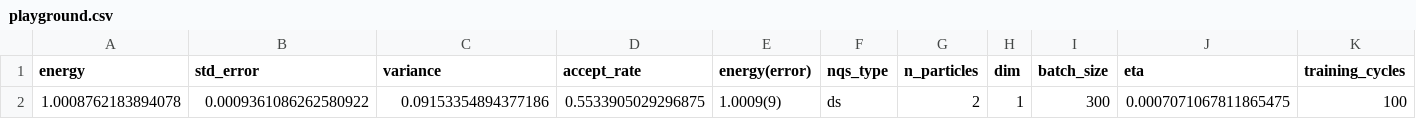
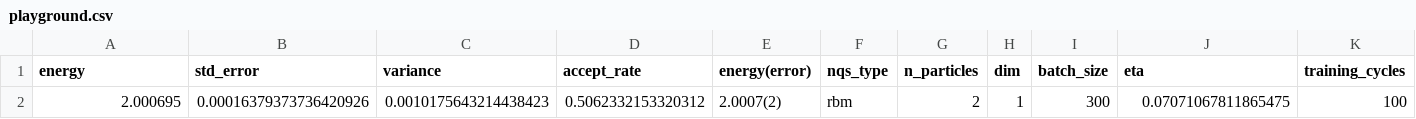
Before and after one commit to Daniel-Haas-B/NeuralQuantumState, a CSV file: data/playground.csv, drawn as a sheet; only a part is shown; removed rows and columns are numbered as before the commit, all else as after; rows hold the shown columns only; the diff names each change by its address in the sheet, - before the commit and + after, or states it on an @@ line.

```diff
--- a/data/playground.csv
+++ b/data/playground.csv
-row 2: 1.0008762183894078 | 0.0009361086262580922 | 0.09153354894377186 | 0.5533905029296875 | 1.0009(9) | ds | 2 | 1 | 300 | 0.0007071067811865475 | 100
+row 2: 2.000695 | 0.00016379373736420926 | 0.0010175643214438423 | 0.5062332153320312 | 2.0007(2) | rbm | 2 | 1 | 300 | 0.07071067811865475 | 100
```
Also changed, not shown: 5 other files.
